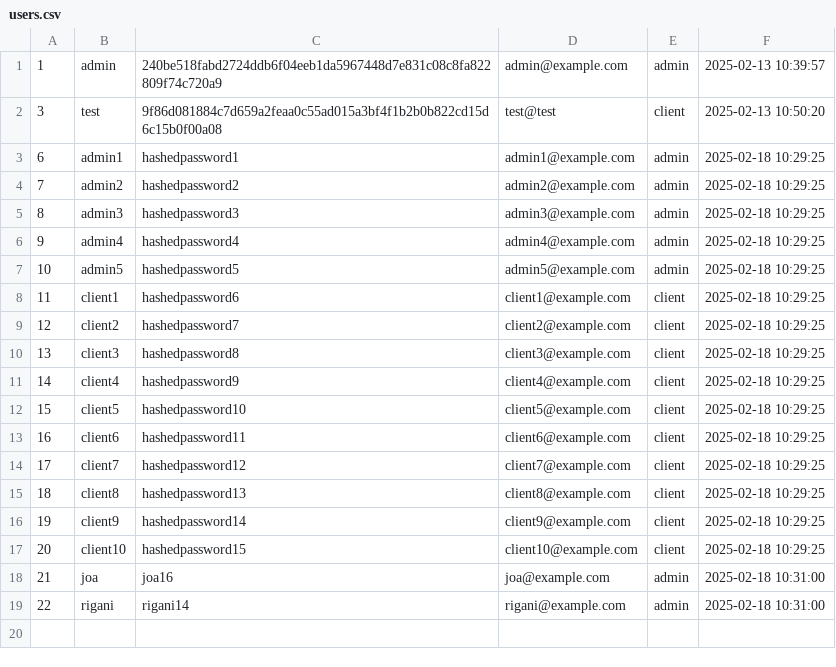
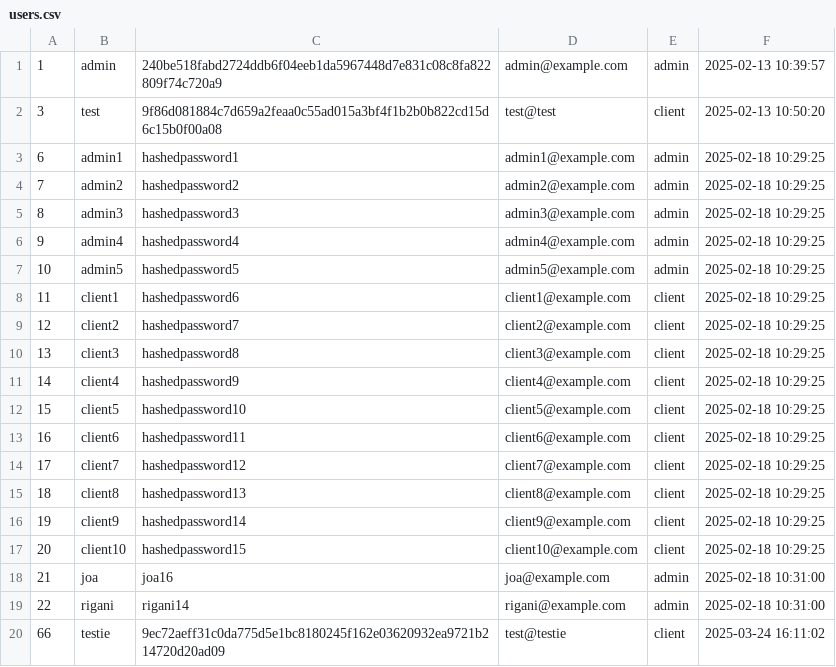
Before and after one commit to spacecupcake1/Filmbase, a CSV file: db/users.csv, drawn as a sheet; the diff names each change by its address in the sheet, - before the commit and + after, or states it on an @@ line.

```diff
--- a/db/users.csv
+++ b/db/users.csv
+row 20: 66 | testie | 9ec72aeff31c0da775d5e1bc8180245f162e03620932ea9721b214720d20ad09 | test@testie | client | 2025-03-24 16:11:02
```
Also changed, not shown: 4 other files.
